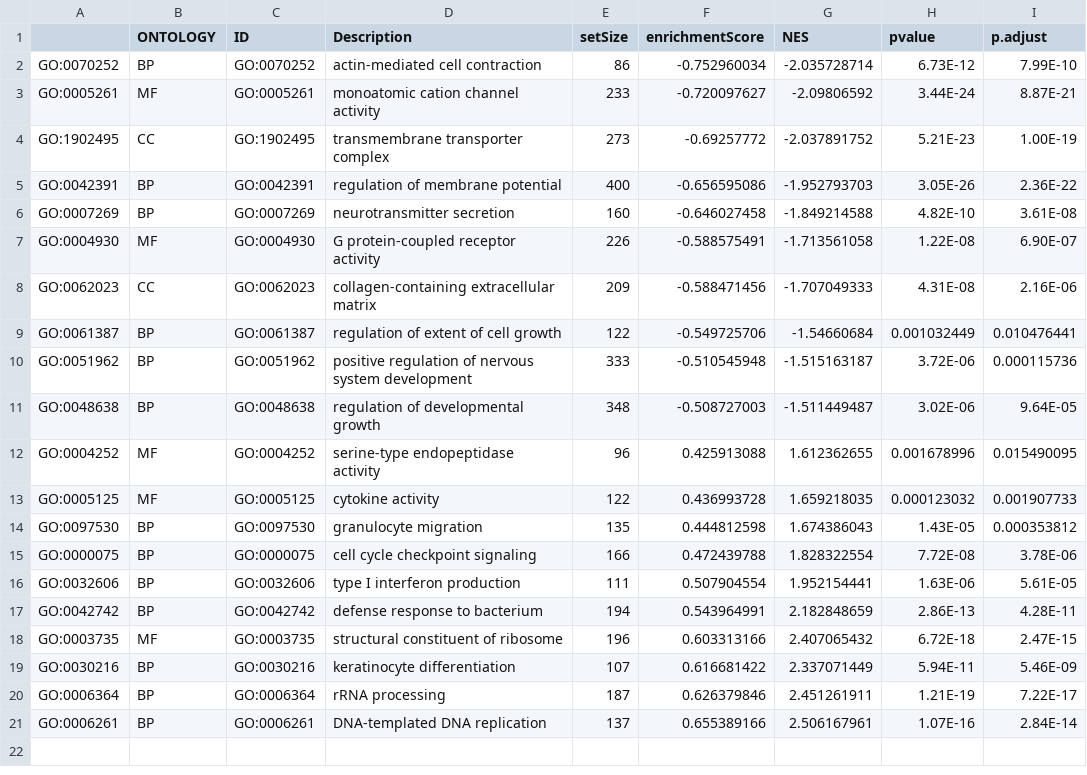
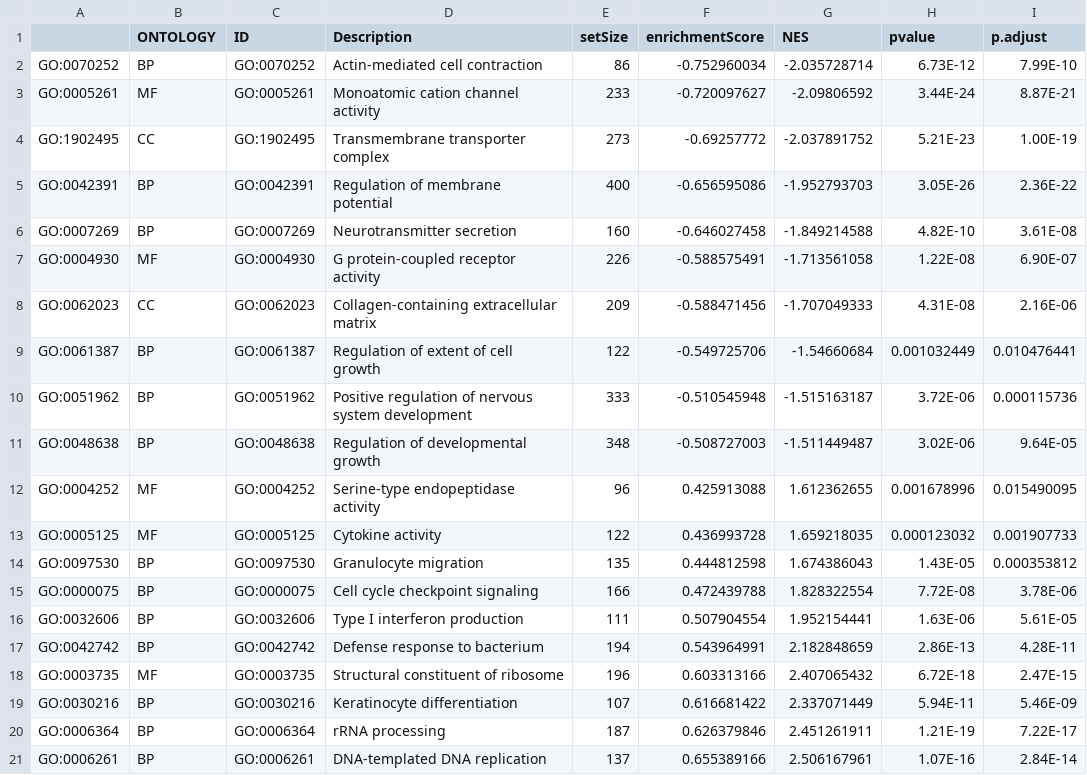
Before and after one commit to mikemartinez99/Beach_Analyses, a CSV file: Data_Files/TControl_vs_NControl_Curated/Curated_GSEA/TControl_vs_NControl_Curated_GO.csv, drawn as a sheet; only a part is shown; the diff names each change by its address in the sheet, - before the commit and + after, or states it on an @@ line.

```diff
--- a/Data_Files/TControl_vs_NControl_Curated/Curated_GSEA/TControl_vs_NControl_Curated_GO.csv
+++ b/Data_Files/TControl_vs_NControl_Curated/Curated_GSEA/TControl_vs_NControl_Curated_GO.csv
-D2 (Description): actin-mediated cell contraction
+D2 (Description): Actin-mediated cell contraction
-D3 (Description): monoatomic cation channel activity
+D3 (Description): Monoatomic cation channel activity
-D4 (Description): transmembrane transporter complex
+D4 (Description): Transmembrane transporter complex
-D5 (Description): regulation of membrane potential
+D5 (Description): Regulation of membrane potential
-D6 (Description): neurotransmitter secretion
+D6 (Description): Neurotransmitter secretion
-D8 (Description): collagen-containing extracellular matrix
+D8 (Description): Collagen-containing extracellular matrix
-D9 (Description): regulation of extent of cell growth
+D9 (Description): Regulation of extent of cell growth
-D10 (Description): positive regulation of…
+D10 (Description): Positive regulation of…
-D11 (Description): regulation of developmental growth
+D11 (Description): Regulation of developmental growth
-D12 (Description): serine-type endopeptidase activity
+D12 (Description): Serine-type endopeptidase activity
-D13 (Description): cytokine activity
+D13 (Description): Cytokine activity
-D14 (Description): granulocyte migration
+D14 (Description): Granulocyte migration
-D15 (Description): cell cycle checkpoint signaling
+D15 (Description): Cell cycle checkpoint signaling
-D16 (Description): type I interferon production
+D16 (Description): Type I interferon production
-D17 (Description): defense response to bacterium
+D17 (Description): Defense response to bacterium
-D18 (Description): structural constituent of ribosome
+D18 (Description): Structural constituent of ribosome
-D19 (Description): keratinocyte differentiation
+D19 (Description): Keratinocyte differentiation
```
Also changed, not shown: Data_Files/TControl_vs_NControl_Curated/Curated_GSEA/TControl_vs_NControl_Curated_KEGG.csv, 15 other files.
